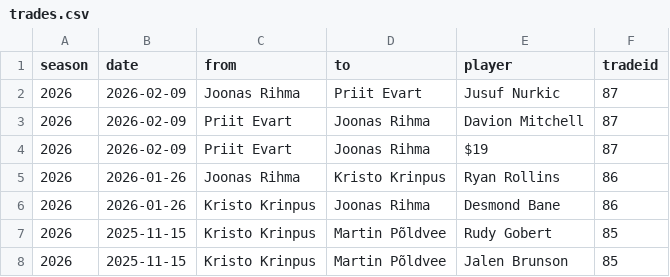
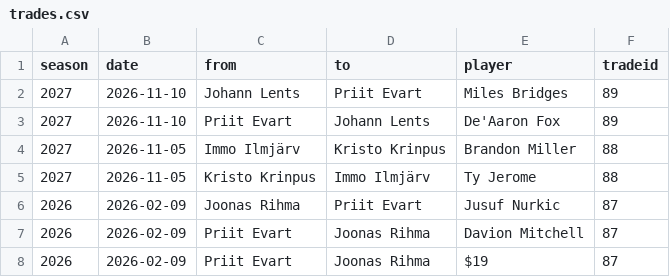
Before and after one commit to martj42/nba_fantasy, a CSV file: trades.csv, drawn as a sheet; only a part is shown; the shorter side is filled out with more unchanged rows.

```diff
--- a/trades.csv
+++ b/trades.csv
@@ -1,2 +1,6 @@
 season,date,from,to,player,tradeid
+2027,2026-11-10,Johann Lents,Priit Evart,Miles Bridges,89
+2027,2026-11-10,Priit Evart,Johann Lents,De'Aaron Fox,89
+2027,2026-11-05,Immo Ilmjärv,Kristo Krinpus,Brandon Miller,88
+2027,2026-11-05,Kristo Krinpus,Immo Ilmjärv,Ty Jerome,88
 2026,2026-02-09,Joonas Rihma,Priit Evart,Jusuf Nurkic,87
```
Also changed, not shown: current_players.csv, 2 other files.
